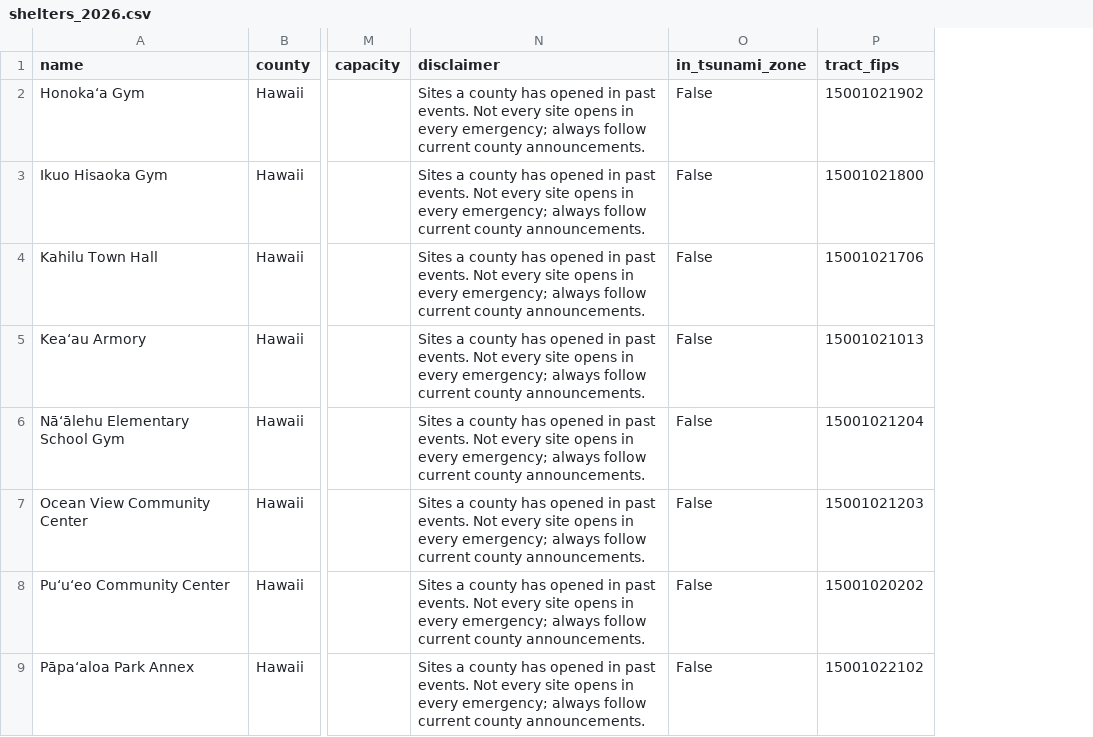
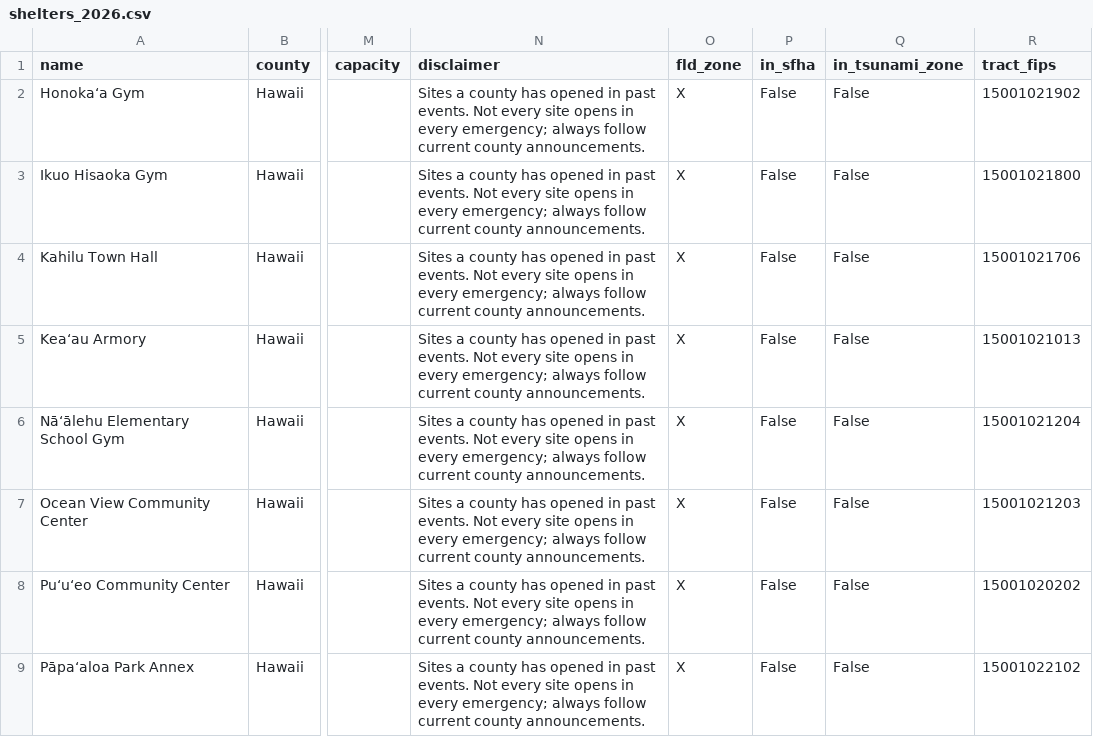
Before and after one commit to HAIC-2026/Kahu-Ola, a CSV file: data/processed/shelters_2026.csv, drawn as a sheet; only a part is shown, gaps mark what is left out; the diff names each change by its address in the sheet, - before the commit and + after, or states it on an @@ line.

```diff
--- a/data/processed/shelters_2026.csv
+++ b/data/processed/shelters_2026.csv
+column O (fld_zone), rows 2-9: all X
+column P (in_sfha), rows 2-9: all False
```
Also changed, not shown: data/processed/backtest.csv, data/processed/needs_by_scenario.csv, 12 other files.
